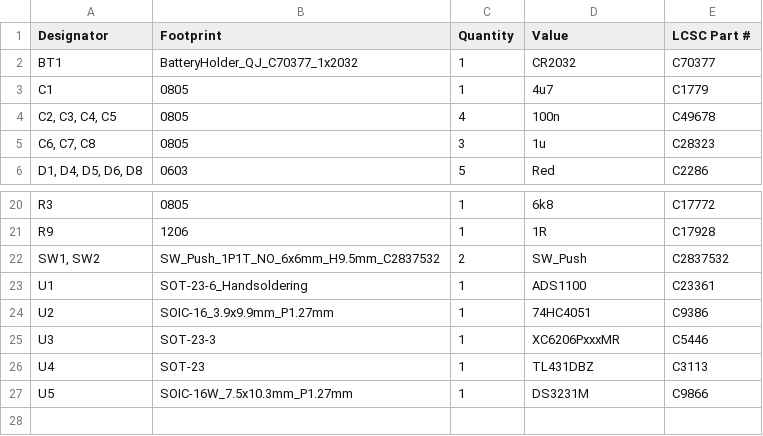
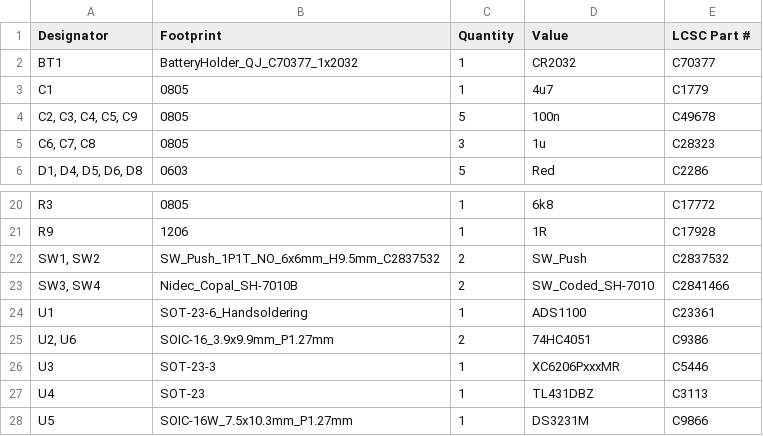
Before and after one commit to eaguirre12/CUNY-Js5, a CSV file: PCB/production/bom.csv, drawn as a sheet; only a part is shown, gaps mark what is left out.

```diff
--- a/PCB/production/bom.csv
+++ b/PCB/production/bom.csv
@@ -3,3 +3,3 @@ BT1,BatteryHolder_QJ_C70377_1x2032,1,CR2032,C70377
 C1,0805,1,4u7,C1779
-"C2, C3, C4, C5",0805,4,100n,C49678
+"C2, C3, C4, C5, C9",0805,5,100n,C49678
 "C6, C7, C8",0805,3,1u,C28323
@@ -22,4 +22,5 @@ R9,1206,1,1R,C17928
 "SW1, SW2",SW_Push_1P1T_NO_6x6mm_H9.5mm_C2837532,2,SW_Push,C2837532
+"SW3, SW4",Nidec_Copal_SH-7010B,2,SW_Coded_SH-7010,C2841466
 U1,SOT-23-6_Handsoldering,1,ADS1100,C23361
-U2,SOIC-16_3.9x9.9mm_P1.27mm,1,74HC4051,C9386
+"U2, U6",SOIC-16_3.9x9.9mm_P1.27mm,2,74HC4051,C9386
 U3,SOT-23-3,1,XC6206PxxxMR,C5446
```
Also changed, not shown: PCB/production/positions.csv, 5 other files.
